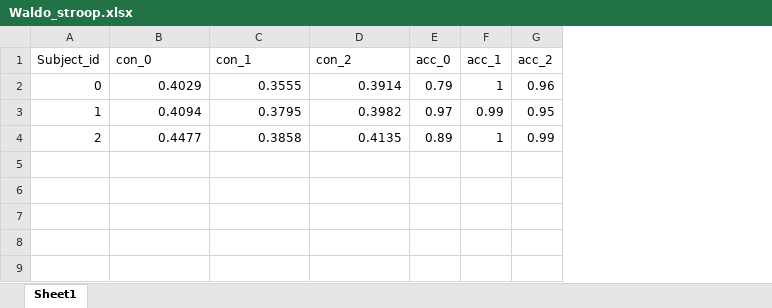
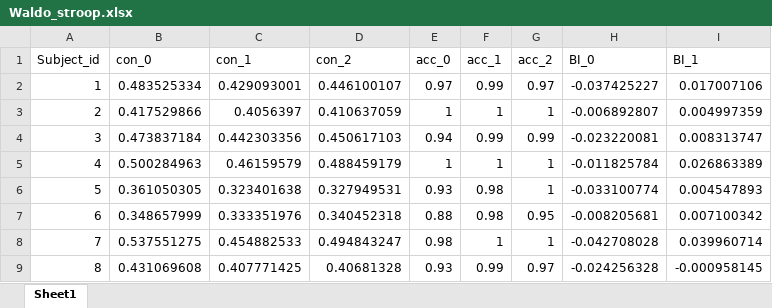
Before and after one commit to PennyShuyiChen/Waldo-Project, an Excel workbook: Waldo_Stroop_Data/Waldo_stroop.xlsx, sheet Sheet1, drawn as a sheet; values as stored, in another font and other column widths than the file's, no borders; removed rows and columns are numbered as before the commit, all else as after; the diff names each change by its address in the sheet, - before the commit and + after, or states it on an @@ line.

Commit message:
Updated stroop analysis Tuesday,mar31st

```diff
--- a/Waldo_Stroop_Data/Waldo_stroop.xlsx (sheet Sheet1)
+++ b/Waldo_Stroop_Data/Waldo_stroop.xlsx (sheet Sheet1)
+column H (BI_0), rows 2-3: -0.037425227 | -0.006892807
+column I (BI_1), rows 2-3: 0.017007106 | 0.004997359
-row 2: 0 | 0.4029 | 0.3555 | 0.3914 | 0.79 | 1 | 0.96
-B2 (con_0): 0.4094
+B2 (con_0): 0.483525334
-C2 (con_1): 0.3795
+C2 (con_1): 0.429093001
-D2 (con_2): 0.3982
+D2 (con_2): 0.446100107
-G2 (acc_2): 0.95
+G2 (acc_2): 0.97
-B3 (con_0): 0.4477
+B3 (con_0): 0.417529866
-C3 (con_1): 0.3858
+C3 (con_1): 0.4056397
-D3 (con_2): 0.4135
+D3 (con_2): 0.410637059
-E3 (acc_0): 0.89
+E3 (acc_0): 1
-G3 (acc_2): 0.99
+G3 (acc_2): 1
+row 4: 3 | 0.473837184 | 0.442303356 | 0.450617103 | 0.94 | 0.99 | 0.99 | -0.023220081 | 0.008313747
+row 5: 4 | 0.500284963 | 0.46159579 | 0.488459179 | 1 | 1 | 1 | -0.011825784 | 0.026863389
+row 6: 5 | 0.361050305 | 0.323401638 | 0.327949531 | 0.93 | 0.98 | 1 | -0.033100774 | 0.004547893
+row 7: 6 | 0.348657999 | 0.333351976 | 0.340452318 | 0.88 | 0.98 | 0.95 | -0.008205681 | 0.007100342
+row 8: 7 | 0.537551275 | 0.454882533 | 0.494843247 | 0.98 | 1 | 1 | -0.042708028 | 0.039960714
+row 9: 8 | 0.431069608 | 0.407771425 | 0.40681328 | 0.93 | 0.99 | 0.97 | -0.024256328 | -0.000958145
```
Also changed, not shown: 5 other files.
